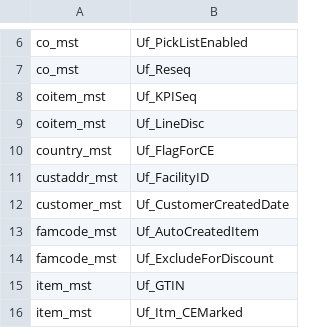
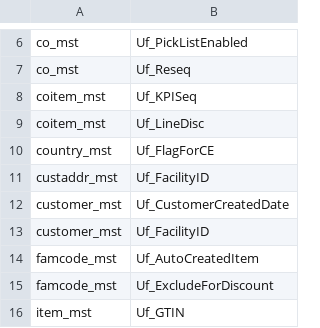
Before and after one commit to katenaproducts/KPI, a CSV file: UET/UETClassFieldRelationships.csv, drawn as a sheet; only a part is shown, gaps mark what is left out; the shorter side is filled out with more unchanged rows; the diff names each change by its address in the sheet, - before the commit and + after, or states it on an @@ line.

Commit message:
Add UET FacilityID
Add UET FacilityID to Customer ShipTos

```diff
--- a/UET/UETClassFieldRelationships.csv
+++ b/UET/UETClassFieldRelationships.csv
+row 13: customer_mst | Uf_FacilityID
```
Also changed, not shown: 1 other file.
